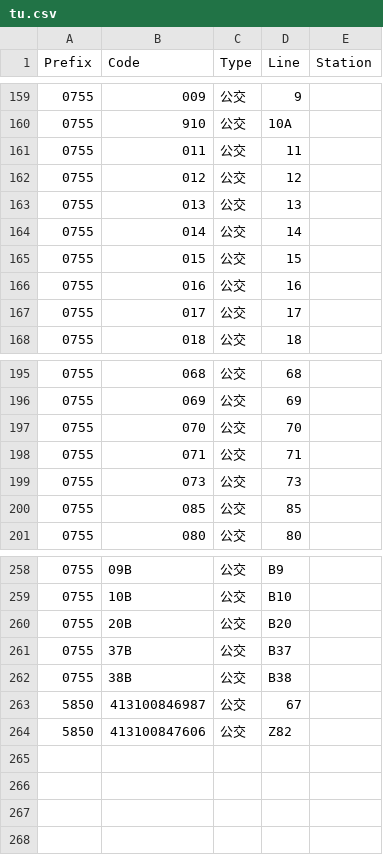
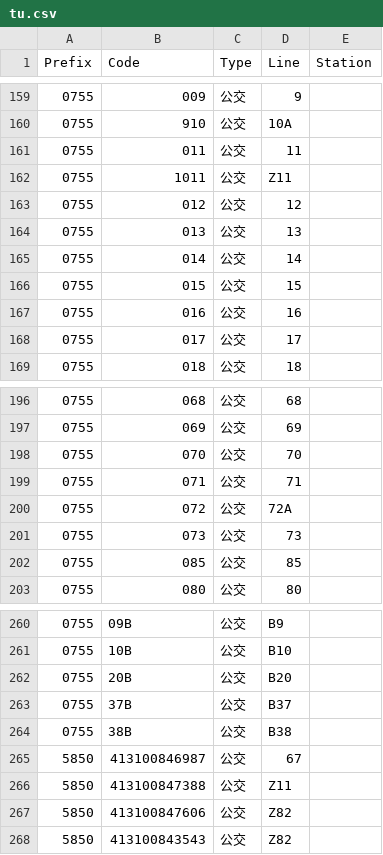
Before and after one commit to HaoTian22/tripreader-data, a CSV file: Guangdong/Zhuhai/tu.csv, drawn as a sheet; only a part is shown, gaps mark what is left out; the diff names each change by its address in the sheet, - before the commit and + after, or states it on an @@ line.

Commit message:
Add new bus entries for Zhuhai: Z11 and 72A; update Z82 entries

```diff
--- a/Guangdong/Zhuhai/tu.csv
+++ b/Guangdong/Zhuhai/tu.csv
+row 162: 0755 | 1011 | 公交 | Z11
+row 200: 0755 | 072 | 公交 | 72A
+row 266: 5850 | 413100847388 | 公交 | Z11
+row 268: 5850 | 413100843543 | 公交 | Z82
```
